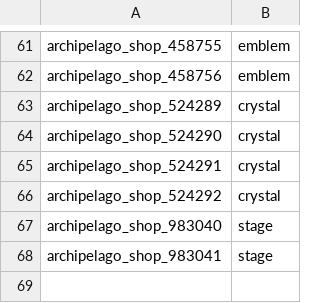
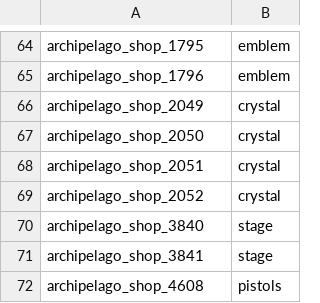
Before and after one commit to StellatedCUBE/NuinuiArchipelago, a CSV file: ClientPlugin/asset/en.csv, drawn as a sheet; only a part is shown, gaps mark what is left out; addresses are those after the commit; the diff covers the shown part only; the diff names each change by its address in the sheet, - before the commit and + after, or states it on an @@ line.

```diff
--- a/ClientPlugin/asset/en.csv
+++ b/ClientPlugin/asset/en.csv
-A64: archipelago_shop_458755
+A64: archipelago_shop_1795
-A65: archipelago_shop_458756
+A65: archipelago_shop_1796
-A66: archipelago_shop_524289
+A66: archipelago_shop_2049
-A67: archipelago_shop_524290
+A67: archipelago_shop_2050
-A68: archipelago_shop_524291
+A68: archipelago_shop_2051
-A69: archipelago_shop_524292
+A69: archipelago_shop_2052
-A70: archipelago_shop_983040
+A70: archipelago_shop_3840
-A71: archipelago_shop_983041
+A71: archipelago_shop_3841
+row 72: archipelago_shop_4608 | pistols
```
Also changed, not shown: 3 added rows and 25 edited cells elsewhere in this file, ClientPlugin/asset/ja.csv, 16 other files.
